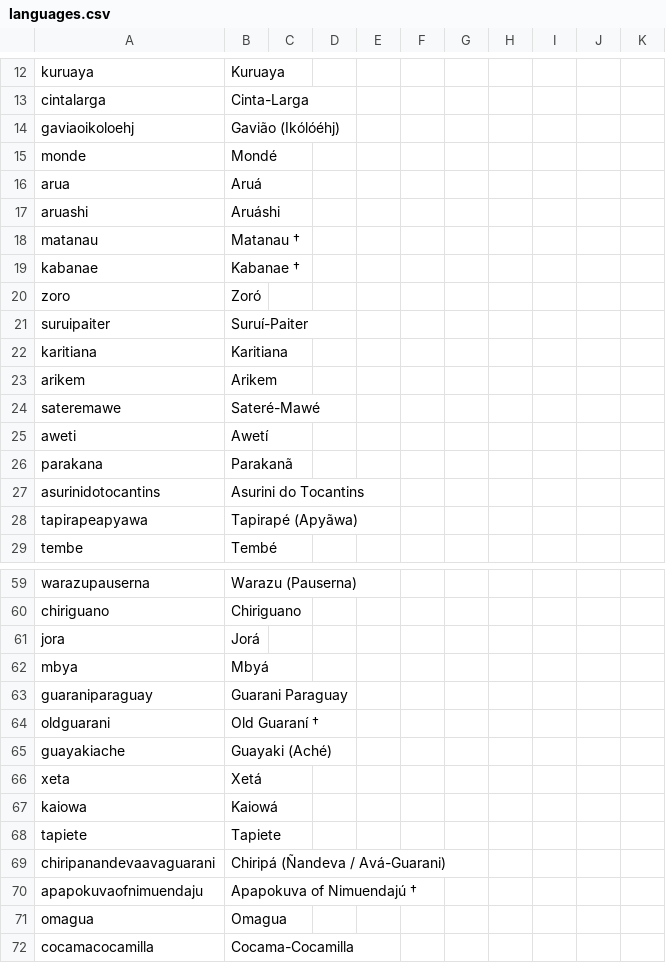
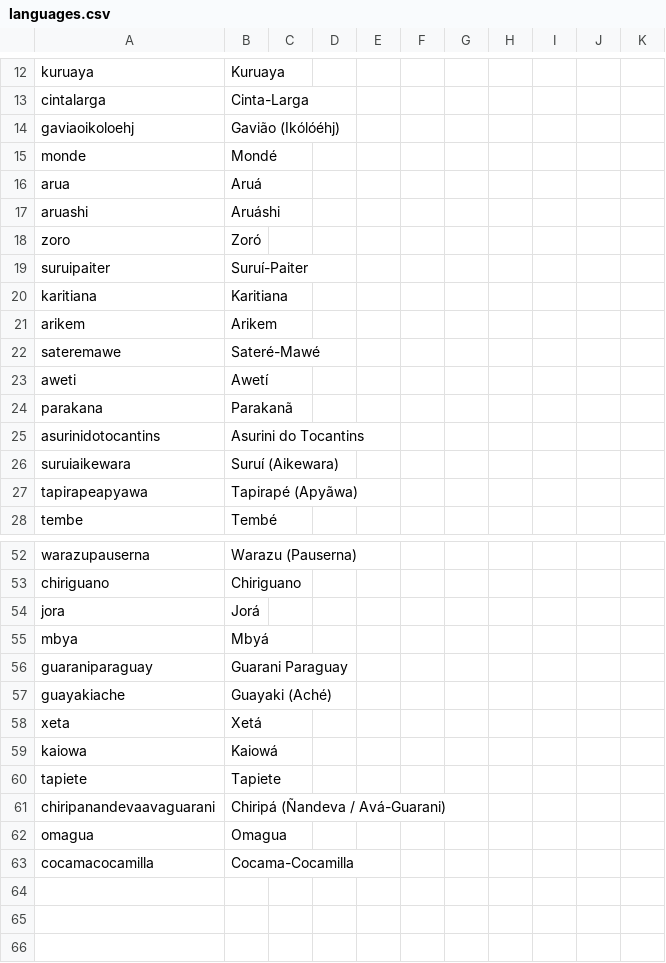
Before and after one commit to tupian-language-resources/tuled, a CSV file: cldf/languages.csv, drawn as a sheet; only a part is shown, gaps mark what is left out; removed rows and columns are numbered as before the commit, all else as after; the diff covers the shown part only; the diff names each change by its address in the sheet, - before the commit and + after, or states it on an @@ line.

```diff
--- a/cldf/languages.csv
+++ b/cldf/languages.csv
-row 18: matanau | Matanau †
-row 19: kabanae | Kabanae †
+row 26: suruiaikewara | Suruí (Aikewara)
-row 64: oldguarani | Old Guaraní †
-row 70: apapokuvaofnimuendaju | Apapokuva of Nimuendajú †
```
Also changed, not shown: 2 added rows and 8 removed rows elsewhere in this file, cldf/parameters.csv, 15 other files.
